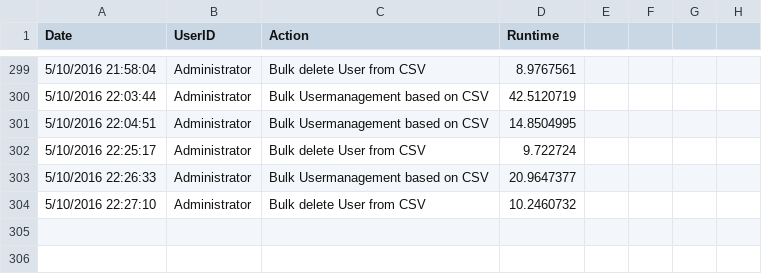
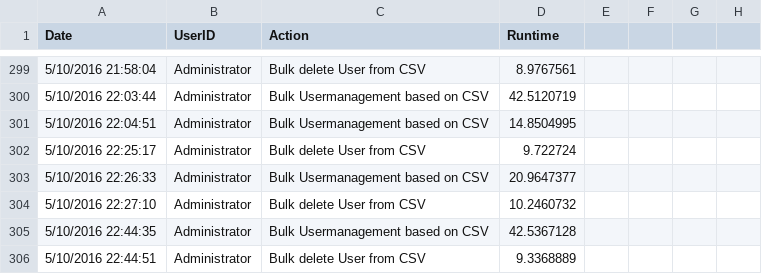
Before and after one commit to DavidLejeune/PS_AD_Users_script, a CSV file: script_logbook.csv, drawn as a sheet; only a part is shown, gaps mark what is left out; the diff names each change by its address in the sheet, - before the commit and + after, or states it on an @@ line.

```diff
--- a/script_logbook.csv
+++ b/script_logbook.csv
+row 305: 5/10/2016 22:44:35 | Administrator | Bulk Usermanagement based on CSV | 42.5367128
+row 306: 5/10/2016 22:44:51 | Administrator | Bulk delete User from CSV | 9.3368889
```
